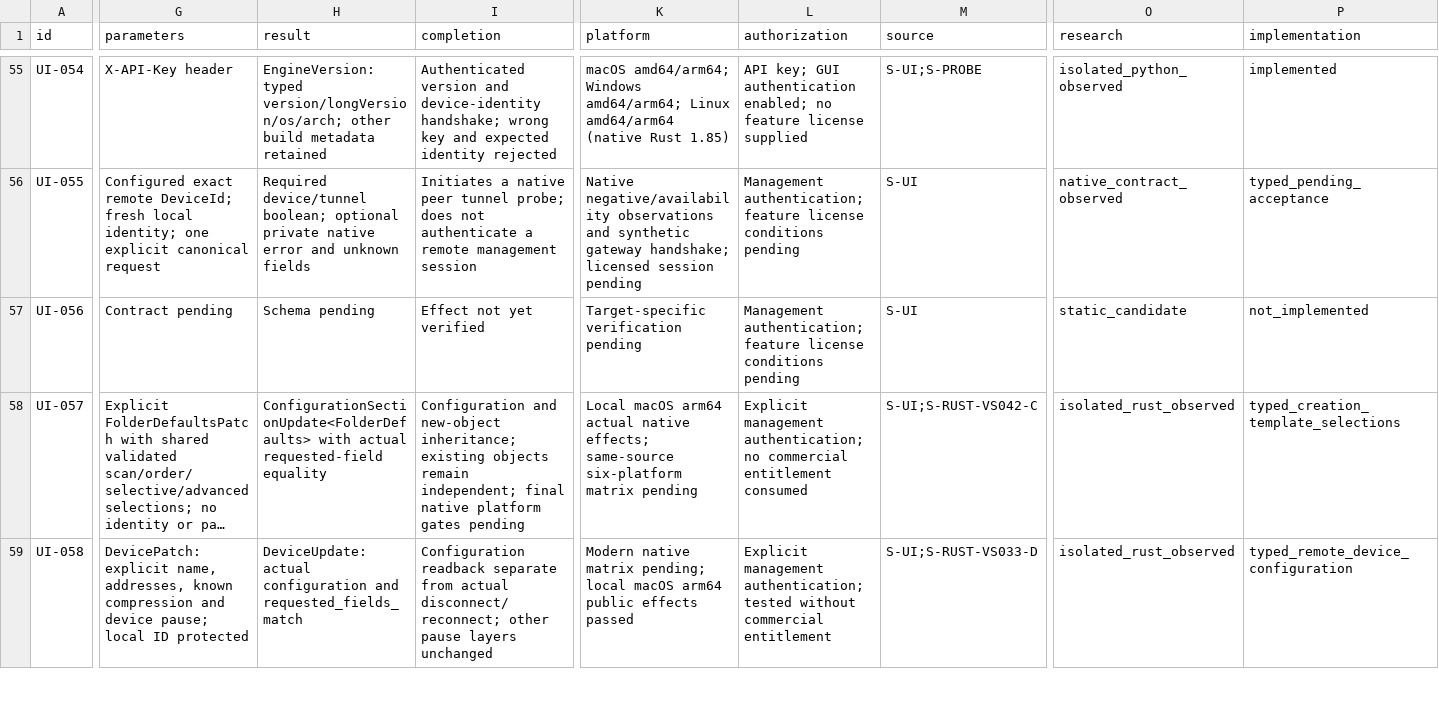
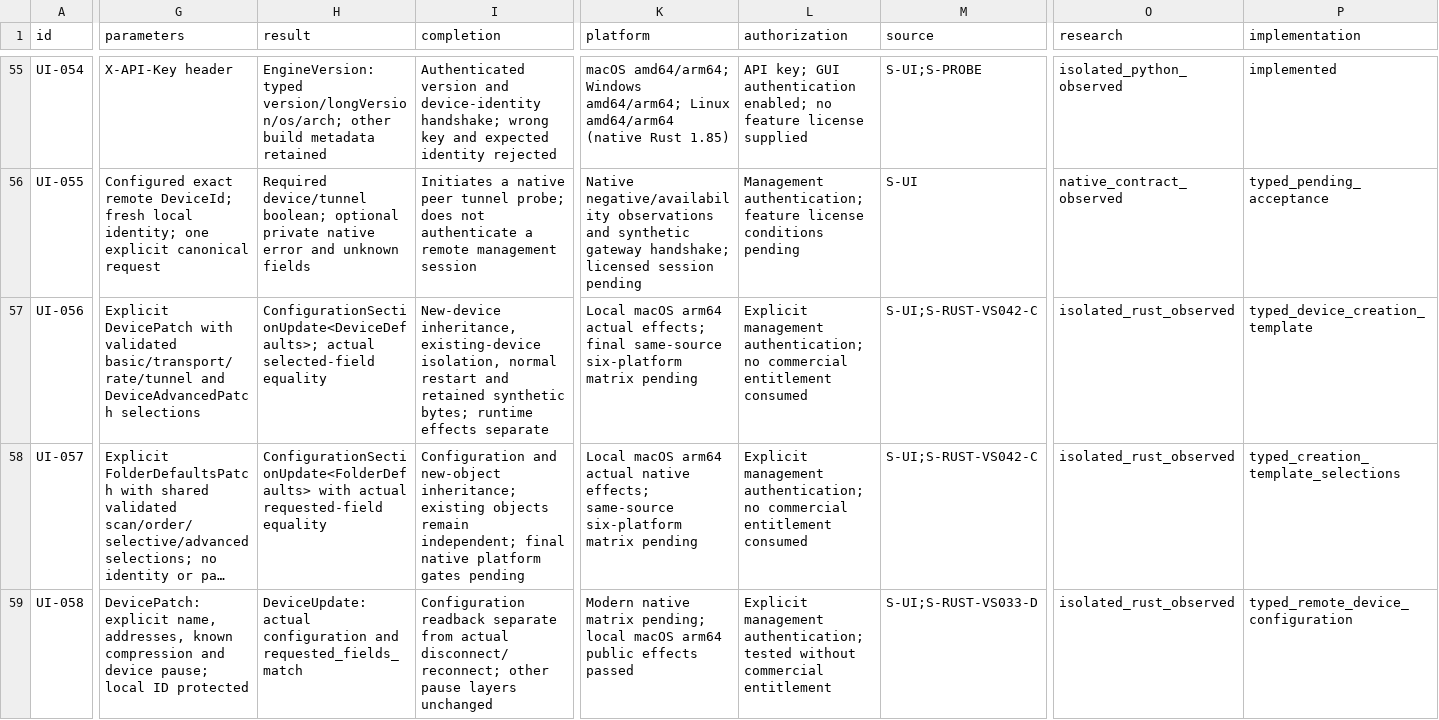
Before and after one commit to AresJef/verysync-sidecar, a CSV file: docs/capabilities.csv, drawn as a sheet; only a part is shown, gaps mark what is left out; long unchanged cells end in …; the diff covers the shown part only; the diff names each change by its address in the sheet, - before the commit and + after, or states it on an @@ line.

Commit message:
Add guarded device preferences and native template inheritance

```diff
--- a/docs/capabilities.csv
+++ b/docs/capabilities.csv
-G57 (parameters): Contract pending
+G57 (parameters): Explicit DevicePatch with validated basic/transport/rate/tunnel and DeviceAdvancedPatch selections
-H57 (result): Schema pending
+H57 (result): ConfigurationSectionUpdate<DeviceDefaults>; actual selected-field equality
-I57 (completion): Effect not yet verified
+I57 (completion): New-device inheritance, existing-device isolation, normal restart and retained synthetic bytes; runtime effects separate
-K57 (platform): Target-specific verification pending
+K57 (platform): Local macOS arm64 actual effects; final same-source six-platform matrix pending
-L57 (authorization): Management authentication; feature license conditions pending
+L57 (authorization): Explicit management authentication; no commercial entitlement consumed
-M57 (source): S-UI
+M57 (source): S-UI;S-RUST-VS042-C
-O57 (research): static_candidate
+O57 (research): isolated_rust_observed
-P57 (implementation): not_implemented
+P57 (implementation): typed_device_creation_template
```
Also changed, not shown: 1 added row and 3 edited cells elsewhere in this file, 11 other files.
